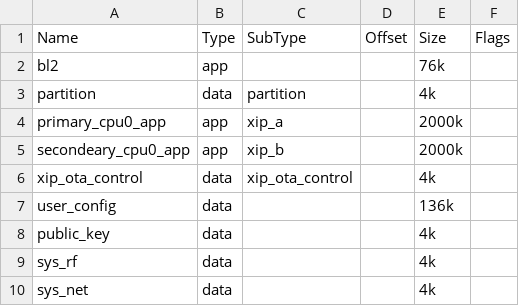
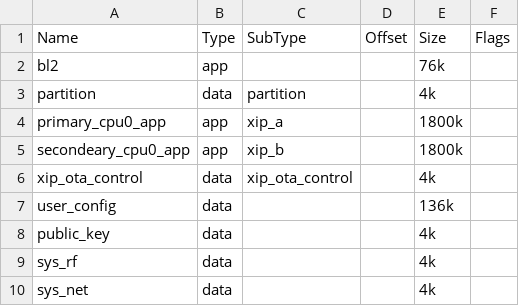
Before and after one commit to bekencorp/bk_idk, a CSV file: projects/security/xip/config/bk7236n/partitions.csv, drawn as a sheet.

```diff
--- a/projects/security/xip/config/bk7236n/partitions.csv
+++ b/projects/security/xip/config/bk7236n/partitions.csv
@@ -3,4 +3,4 @@ bl2,                app,  ,               ,       76k,
 partition,          data, partition,      ,       4k,
-primary_cpu0_app,   app,  xip_a,          ,       2000k,
-secondeary_cpu0_app,app,  xip_b,          ,       2000k,
+primary_cpu0_app,   app,  xip_a,          ,       1800k,
+secondeary_cpu0_app,app,  xip_b,          ,       1800k,
 xip_ota_control,    data, xip_ota_control, ,      4k,
```
Also changed, not shown: 1 other file.
